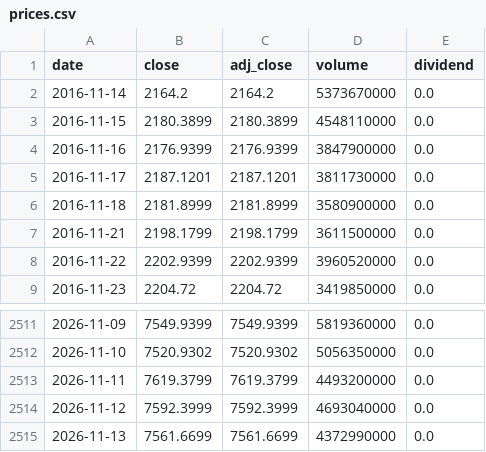
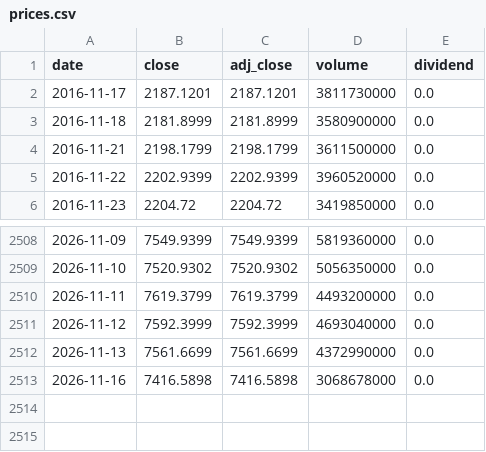
Before and after one commit to DANHA-danha/GLOBAL-STOCK-INTELLIGENCE, a CSV file: data/stocks/IDX_GSPC/prices.csv, drawn as a sheet; only a part is shown, gaps mark what is left out; removed rows and columns are numbered as before the commit, all else as after; the diff names each change by its address in the sheet, - before the commit and + after, or states it on an @@ line.

```diff
--- a/data/stocks/IDX_GSPC/prices.csv
+++ b/data/stocks/IDX_GSPC/prices.csv
-row 2: 2016-11-14 | 2164.2 | 2164.2 | 5373670000 | 0.0
-row 3: 2016-11-15 | 2180.3899 | 2180.3899 | 4548110000 | 0.0
-row 4: 2016-11-16 | 2176.9399 | 2176.9399 | 3847900000 | 0.0
+row 2513: 2026-11-16 | 7416.5898 | 7416.5898 | 3068678000 | 0.0
```
Also changed, not shown: data/series/us_dollar.csv, data/stocks/105560/prices.csv, 29 other files.
